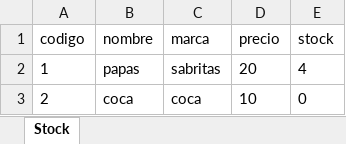
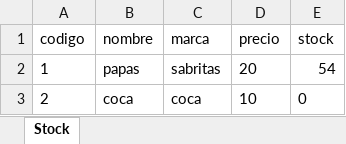
Before and after one commit to DeniamAlarcon/Tienda-convenencia, an Excel workbook: Archivos/Archivos_Stock/reporte_stock.xlsx, sheet Stock, drawn as a sheet; values as stored, in another font and other column widths than the file's, no borders; the diff names each change by its address in the sheet, - before the commit and + after, or states it on an @@ line.

```diff
--- a/Archivos/Archivos_Stock/reporte_stock.xlsx (sheet Stock)
+++ b/Archivos/Archivos_Stock/reporte_stock.xlsx (sheet Stock)
-E2 (stock): 4
+E2 (stock): 54
```
Also changed, not shown: 8 other files.
